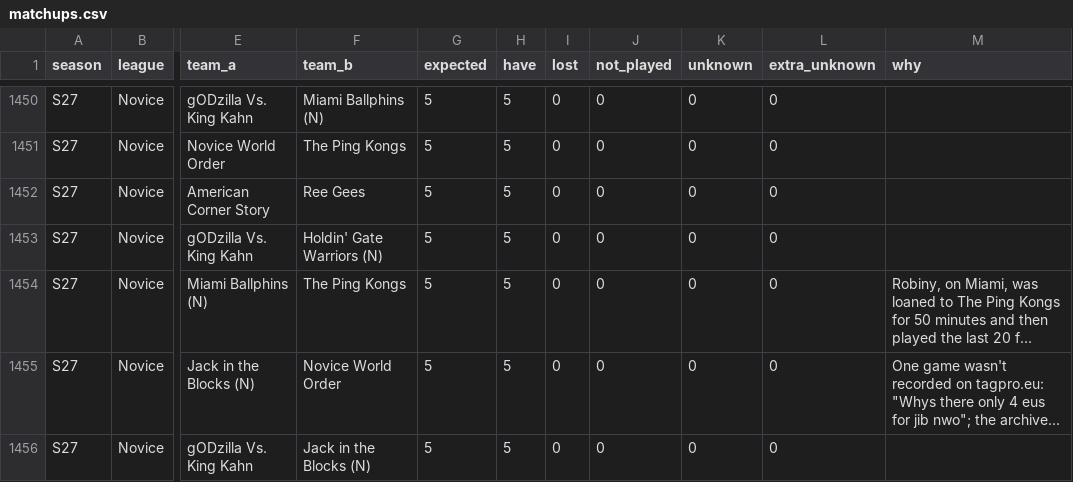
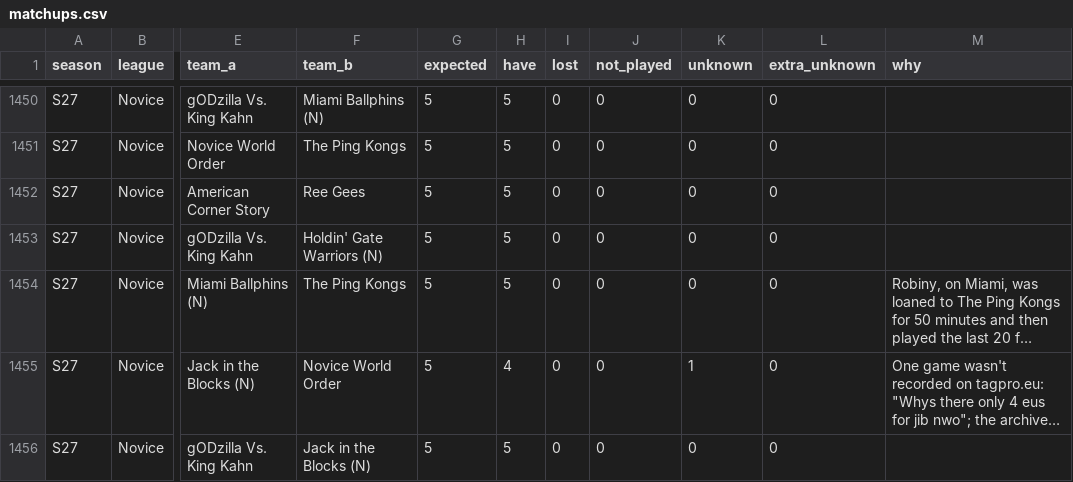
Before and after one commit to BambiTP/naltp-archive, a CSV file: downloads/matchups.csv, drawn as a sheet; only a part is shown, gaps mark what is left out; long unchanged cells end in …; the diff covers the shown part only; the diff names each change by its address in the sheet, - before the commit and + after, or states it on an @@ line.

```diff
--- a/downloads/matchups.csv
+++ b/downloads/matchups.csv
-H1455 (have): 5
+H1455 (have): 4
-K1455 (unknown): 0
+K1455 (unknown): 1
```
Also changed, not shown: 19 edited cells elsewhere in this file, downloads/missing_games.csv, 6 other files.
